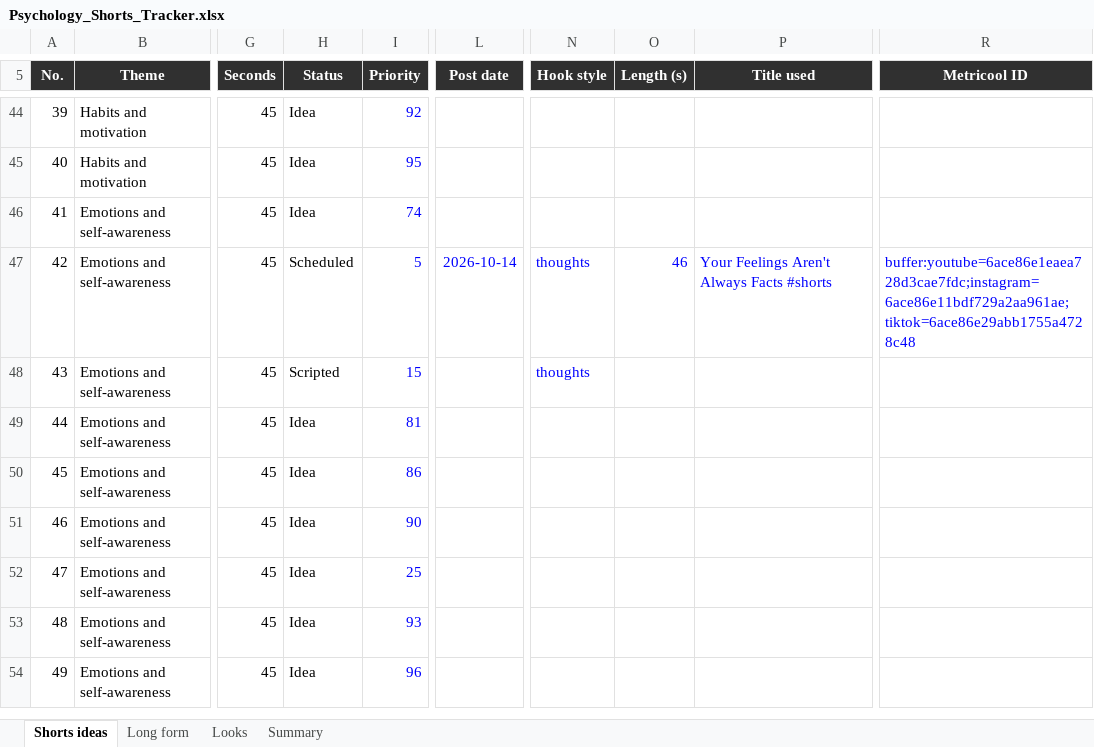
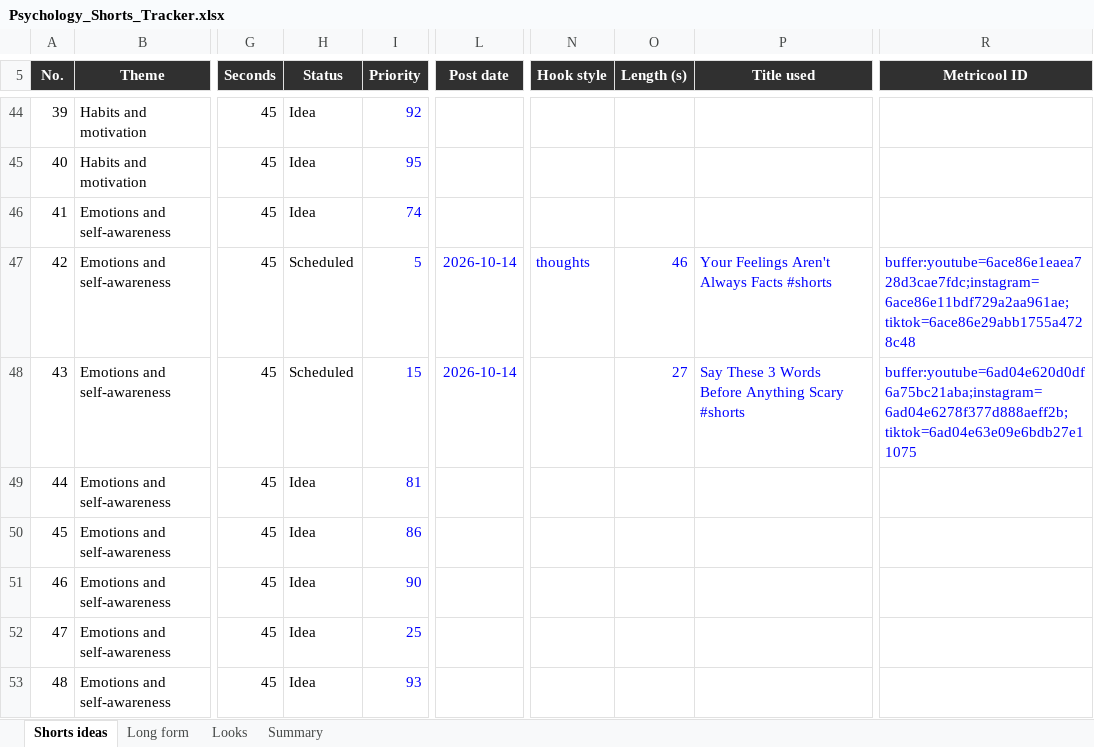
Before and after one commit to SamShark777/motion-as-code, an Excel workbook: shorts/Psychology_Shorts_Tracker.xlsx, sheet Shorts ideas, drawn as a sheet; only a part is shown, gaps mark what is left out; the shorter side is filled out with more unchanged rows; values as stored, in another font and other column widths than the file's, no borders; conditional formats and table styles not drawn; the diff names each change by its address in the sheet, - before the commit and + after, or states it on an @@ line.

Commit message:
ci: scheduled 2026-10-15

```diff
--- a/shorts/Psychology_Shorts_Tracker.xlsx (sheet Shorts ideas)
+++ b/shorts/Psychology_Shorts_Tracker.xlsx (sheet Shorts ideas)
-H48 (Status): Scripted
+H48 (Status): Scheduled
-L48 (Post date): (empty)
+L48 (Post date): 2026-10-14
-N48 (Hook style): thoughts
+N48 (Hook style): (empty)
-O48 (Length (s)): (empty)
+O48 (Length (s)): 27
-P48 (Title used): (empty)
+P48 (Title used): Say These 3 Words Before Anything Scary #shorts
-R48 (Metricool ID): (empty)
+R48 (Metricool ID): buffer:youtube=6ad04e620d0df6a75bc21aba;instagram=6ad04e6278f377d888aeff2b;tiktok=6ad04e63e09e6bdb27e11075
```
Also changed, not shown: 1 other file.
